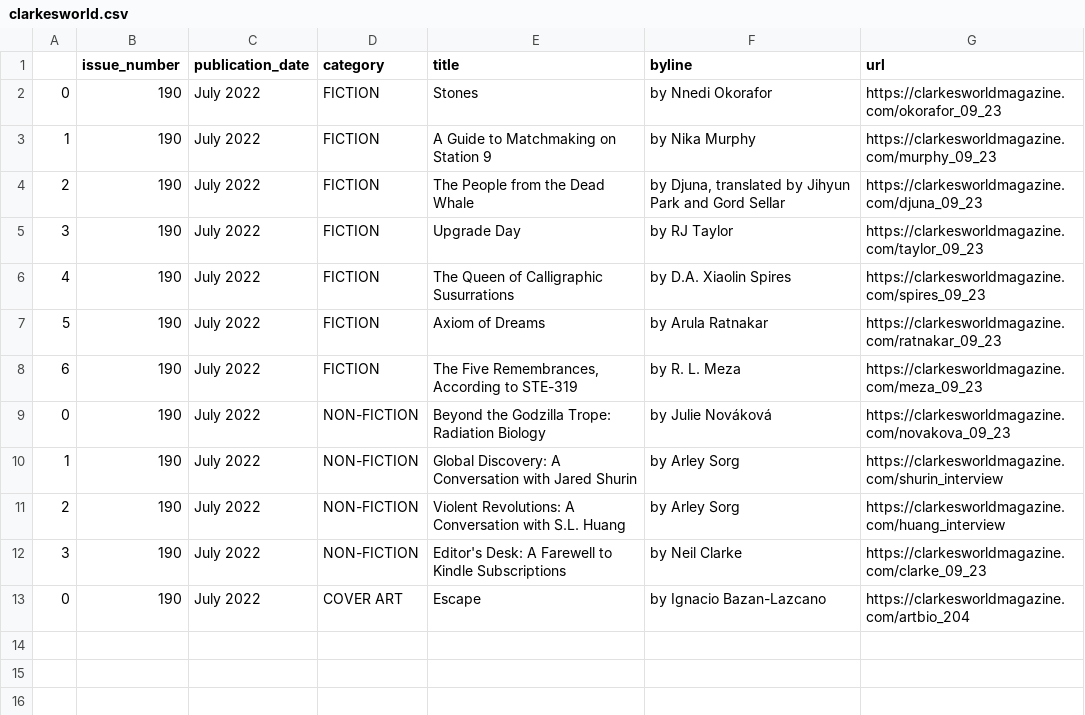
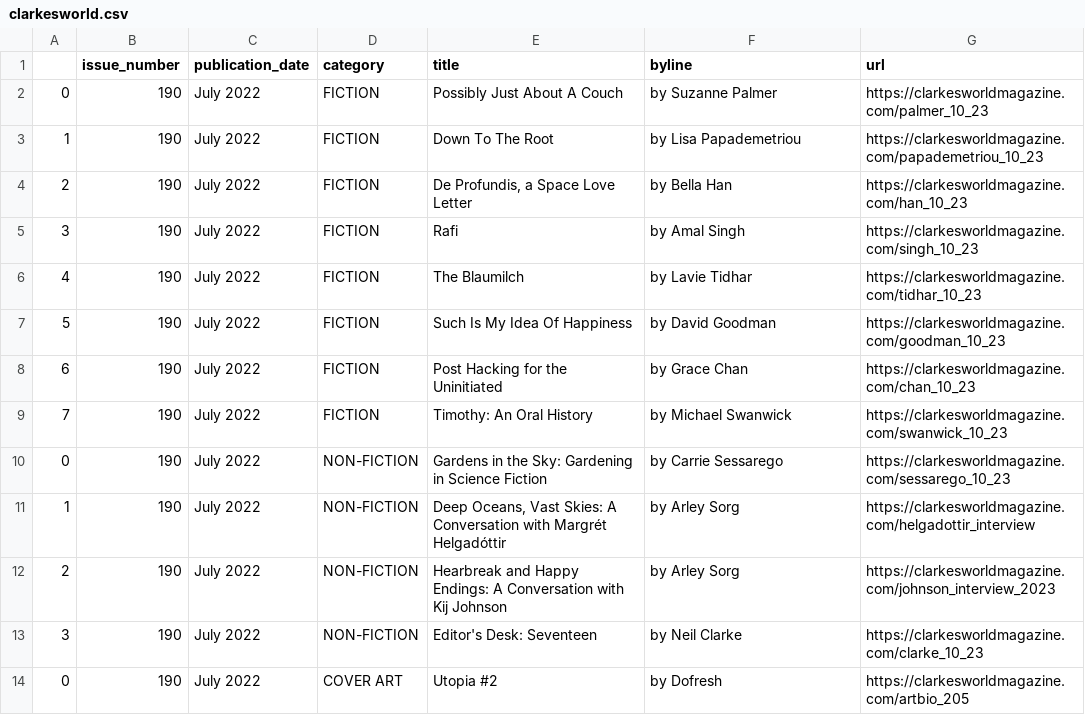
Before and after one commit to luyi-eve/autoscraper-clarkesworld-mag, a CSV file: clarkesworld.csv, drawn as a sheet.

```diff
--- a/clarkesworld.csv
+++ b/clarkesworld.csv
@@ -1,13 +1,14 @@
 ,issue_number,publication_date,category,title,byline,url
-0,190,July 2022,FICTION,Stones,by Nnedi Okorafor,https://clarkesworldmagazine.com/okorafor_09_23
-1,190,July 2022,FICTION,A Guide to Matchmaking on Station 9,by Nika Murphy,https://clarkesworldmagazine.com/murphy_09_23
-2,190,July 2022,FICTION,The People from the Dead Whale,"by Djuna, translated by Jihyun Park and Gord Sellar",https://clarkesworldmagazine.com/djuna_09_23
-3,190,July 2022,FICTION,Upgrade Day,by RJ Taylor,https://clarkesworldmagazine.com/taylor_09_23
-4,190,July 2022,FICTION,The Queen of Calligraphic Susurrations,by D.A. Xiaolin Spires,https://clarkesworldmagazine.com/spires_09_23
-5,190,July 2022,FICTION,Axiom of Dreams,by Arula Ratnakar,https://clarkesworldmagazine.com/ratnakar_09_23
-6,190,July 2022,FICTION,"The Five Remembrances, According to STE-319",by R. L. Meza,https://clarkesworldmagazine.com/meza_09_23
-0,190,July 2022,NON-FICTION,Beyond the Godzilla Trope: Radiation Biology,by Julie Nováková,https://clarkesworldmagazine.com/novakova_09_23
-1,190,July 2022,NON-FICTION,Global Discovery: A Conversation with Jared Shurin,by Arley Sorg,https://clarkesworldmagazine.com/shurin_interview
-2,190,July 2022,NON-FICTION,Violent Revolutions: A Conversation with S.L. Huang,by Arley Sorg,https://clarkesworldmagazine.com/huang_interview
-3,190,July 2022,NON-FICTION,Editor's Desk: A Farewell to Kindle Subscriptions,by Neil Clarke,https://clarkesworldmagazine.com/clarke_09_23
-0,190,July 2022,COVER ART,Escape,by Ignacio Bazan-Lazcano,https://clarkesworldmagazine.com/artbio_204
+0,190,July 2022,FICTION,Possibly Just About A Couch,by Suzanne Palmer,https://clarkesworldmagazine.com/palmer_10_23
+1,190,July 2022,FICTION,Down To The Root,by Lisa Papademetriou,https://clarkesworldmagazine.com/papademetriou_10_23
+2,190,July 2022,FICTION,"De Profundis, a Space Love Letter",by Bella Han,https://clarkesworldmagazine.com/han_10_23
+3,190,July 2022,FICTION,Rafi,by Amal Singh,https://clarkesworldmagazine.com/singh_10_23
+4,190,July 2022,FICTION,The Blaumilch,by Lavie Tidhar,https://clarkesworldmagazine.com/tidhar_10_23
+5,190,July 2022,FICTION,Such Is My Idea Of Happiness,by David Goodman,https://clarkesworldmagazine.com/goodman_10_23
+6,190,July 2022,FICTION,Post Hacking for the Uninitiated,by Grace Chan,https://clarkesworldmagazine.com/chan_10_23
+7,190,July 2022,FICTION,Timothy: An Oral History,by Michael Swanwick,https://clarkesworldmagazine.com/swanwick_10_23
+0,190,July 2022,NON-FICTION,Gardens in the Sky: Gardening in Science Fiction,by Carrie Sessarego,https://clarkesworldmagazine.com/sessarego_10_23
+1,190,July 2022,NON-FICTION,"Deep Oceans, Vast Skies: A Conversation with Margrét Helgadóttir",by Arley Sorg,https://clarkesworldmagazine.com/helgadottir_interview
+2,190,July 2022,NON-FICTION,Hearbreak and Happy Endings: A Conversation with Kij Johnson,by Arley Sorg,https://clarkesworldmagazine.com/johnson_interview_2023
+3,190,July 2022,NON-FICTION,Editor's Desk: Seventeen,by Neil Clarke,https://clarkesworldmagazine.com/clarke_10_23
+0,190,July 2022,COVER ART,Utopia #2,by Dofresh,https://clarkesworldmagazine.com/artbio_205
```
